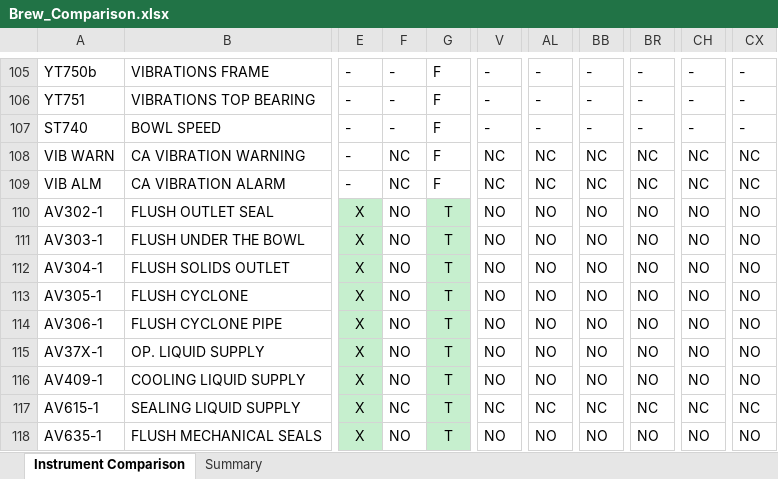
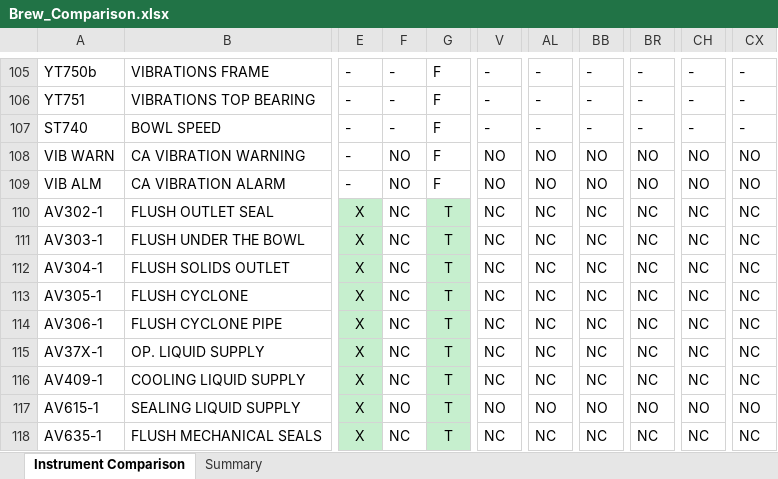
Before and after one commit to mahmudul0013/git_CodePlayground, an Excel workbook: Brew_Comparison.xlsx, sheet Instrument Comparison, drawn as a sheet; only a part is shown, gaps mark what is left out; values as stored, in another font and other column widths than the file's, no borders; the diff covers the shown part only; the diff names each change by its address in the sheet, - before the commit and + after, or states it on an @@ line.

```diff
--- a/Brew_Comparison.xlsx (sheet Instrument Comparison)
+++ b/Brew_Comparison.xlsx (sheet Instrument Comparison)
-F108:F109: NC
+F108:F109: NO
-V108:V109: NC
+V108:V109: NO
-AL108:AL109: NC
+AL108:AL109: NO
-BB108:BB109: NC
+BB108:BB109: NO
-BR108:BR109: NC
+BR108:BR109: NO
-CH108:CH109: NC
+CH108:CH109: NO
-CX108:CX109: NC
+CX108:CX109: NO
-F110:F116: NO
+F110:F116: NC
-V110:V116: NO
+V110:V116: NC
-AL110:AL116: NO
+AL110:AL116: NC
-BB110:BB116: NO
+BB110:BB116: NC
-BR110:BR116: NO
+BR110:BR116: NC
-CH110:CH116: NO
+CH110:CH116: NC
-CX110:CX116: NO
+CX110:CX116: NC
-F117: NC
+F117: NO
-V117: NC
+V117: NO
-AL117: NC
+AL117: NO
-BB117: NC
+BB117: NO
-BR117: NC
+BR117: NO
-CH117: NC
+CH117: NO
-CX117: NC
+CX117: NO
-F118: NO
+F118: NC
-V118: NO
+V118: NC
-AL118: NO
+AL118: NC
-BB118: NO
+BB118: NC
-BR118: NO
+BR118: NC
-CH118: NO
+CH118: NC
-CX118: NO
+CX118: NC
```
Also changed, not shown: 308 edited cells elsewhere in this sheet, CR_Comparison.xlsx, Clara_Comparison.xlsx, 3 other files.
